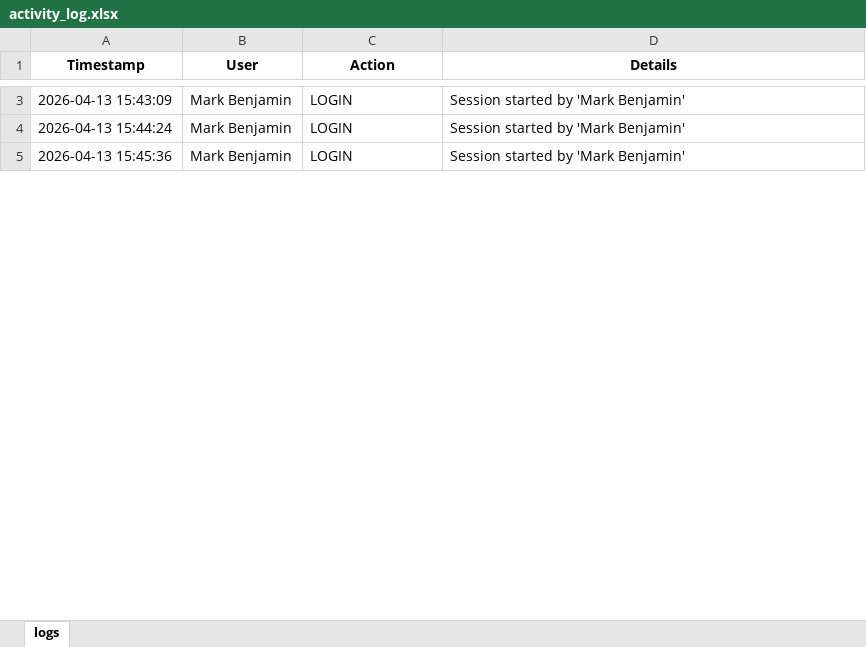
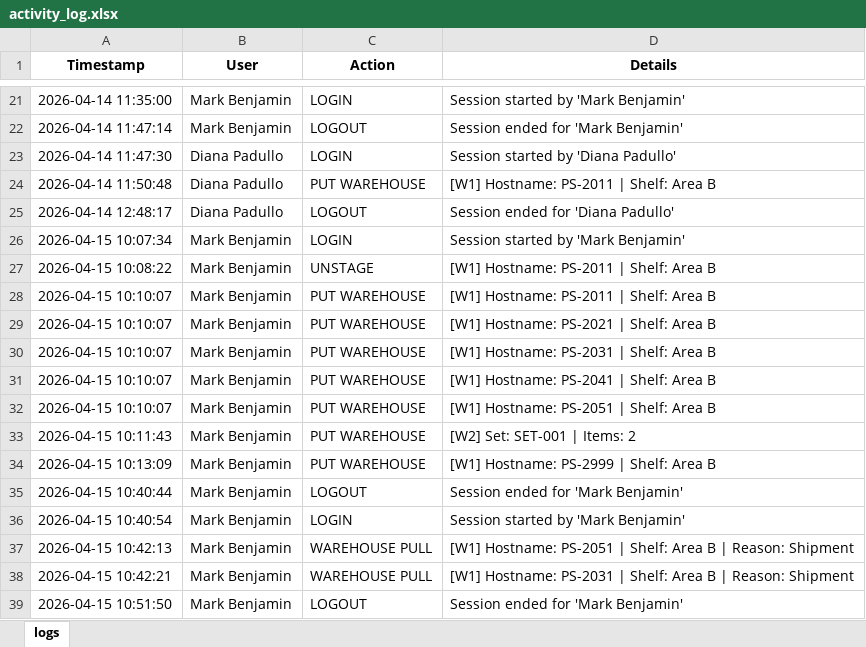
Before and after one commit to mrkbnj/adventusprj, an Excel workbook: activity_log.xlsx, sheet logs, drawn as a sheet; only a part is shown, gaps mark what is left out; values as stored, in another font and other column widths than the file's, no borders; addresses are those after the commit; the diff covers the shown part only; the diff names each change by its address in the sheet, - before the commit and + after, or states it on an @@ line.

```diff
--- a/activity_log.xlsx (sheet logs)
+++ b/activity_log.xlsx (sheet logs)
-A21 (Timestamp): 2026-04-13 15:43:09
+A21 (Timestamp): 2026-04-14 11:35:00
+row 22: 2026-04-14 11:47:14 | Mark Benjamin | LOGOUT | Session ended for 'Mark Benjamin'
+row 23: 2026-04-14 11:47:30 | Diana Padullo | LOGIN | Session started by 'Diana Padullo'
+row 24: 2026-04-14 11:50:48 | Diana Padullo | PUT WAREHOUSE | [W1] Hostname: PS-2011 | Shelf: Area B
+row 25: 2026-04-14 12:48:17 | Diana Padullo | LOGOUT | Session ended for 'Diana Padullo'
-A26 (Timestamp): 2026-04-13 15:44:24
+A26 (Timestamp): 2026-04-15 10:07:34
+row 27: 2026-04-15 10:08:22 | Mark Benjamin | UNSTAGE | [W1] Hostname: PS-2011 | Shelf: Area B
+row 28: 2026-04-15 10:10:07 | Mark Benjamin | PUT WAREHOUSE | [W1] Hostname: PS-2011 | Shelf: Area B
+row 29: 2026-04-15 10:10:07 | Mark Benjamin | PUT WAREHOUSE | [W1] Hostname: PS-2021 | Shelf: Area B
+row 30: 2026-04-15 10:10:07 | Mark Benjamin | PUT WAREHOUSE | [W1] Hostname: PS-2031 | Shelf: Area B
+row 31: 2026-04-15 10:10:07 | Mark Benjamin | PUT WAREHOUSE | [W1] Hostname: PS-2041 | Shelf: Area B
+row 32: 2026-04-15 10:10:07 | Mark Benjamin | PUT WAREHOUSE | [W1] Hostname: PS-2051 | Shelf: Area B
+row 33: 2026-04-15 10:11:43 | Mark Benjamin | PUT WAREHOUSE | [W2] Set: SET-001 | Items: 2
+row 34: 2026-04-15 10:13:09 | Mark Benjamin | PUT WAREHOUSE | [W1] Hostname: PS-2999 | Shelf: Area B
+row 35: 2026-04-15 10:40:44 | Mark Benjamin | LOGOUT | Session ended for 'Mark Benjamin'
-A36 (Timestamp): 2026-04-13 15:45:36
+A36 (Timestamp): 2026-04-15 10:40:54
+row 37: 2026-04-15 10:42:13 | Mark Benjamin | WAREHOUSE PULL | [W1] Hostname: PS-2051 | Shelf: Area B | Reason: Shipment
+row 38: 2026-04-15 10:42:21 | Mark Benjamin | WAREHOUSE PULL | [W1] Hostname: PS-2031 | Shelf: Area B | Reason: Shipment
+row 39: 2026-04-15 10:51:50 | Mark Benjamin | LOGOUT | Session ended for 'Mark Benjamin'
```
Also changed, not shown: 120 added rows, 2 removed rows and 11 edited cells elsewhere in this sheet, 14 other files.
